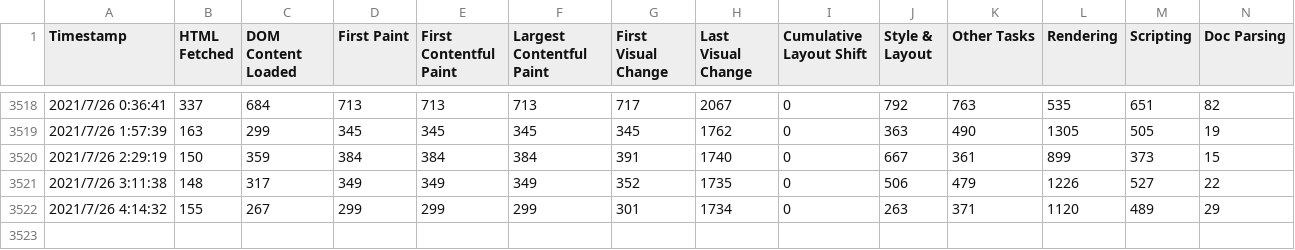
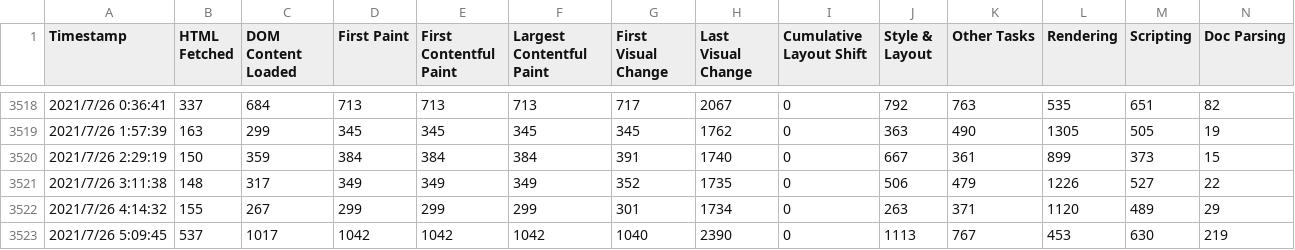
Before and after one commit to zk-phi/zk-phi.github.io-audit, a TSV file: res.tsv, drawn as a sheet; only a part is shown, gaps mark what is left out; rows hold the shown columns only; the diff names each change by its address in the sheet, - before the commit and + after, or states it on an @@ line.

Commit message:
Update res.tsv

```diff
--- a/res.tsv
+++ b/res.tsv
+row 3523: 2021/7/26 5:09:45 | 537 | 1017 | 1042 | 1042 | 1042 | 1040 | 2390 | 0 | 1113 | 767 | 453 | 630 | 219
```
